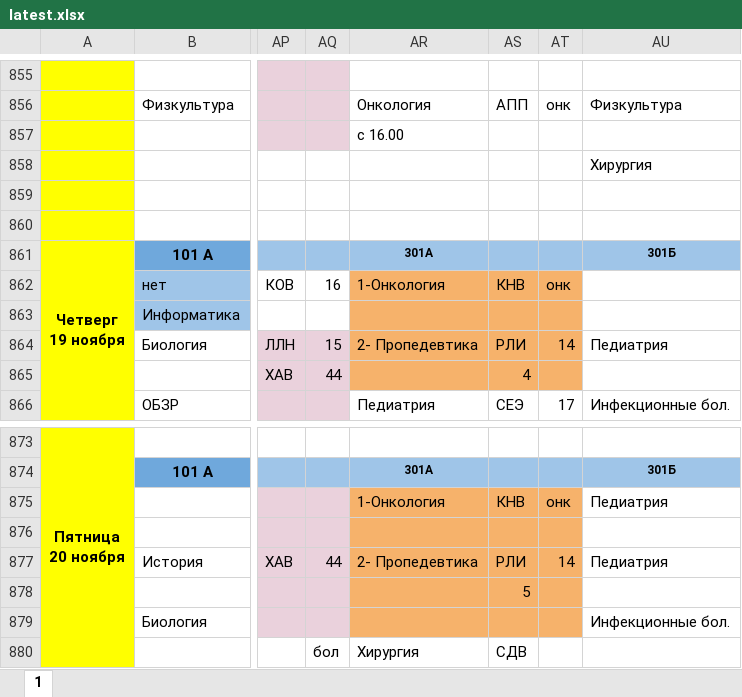
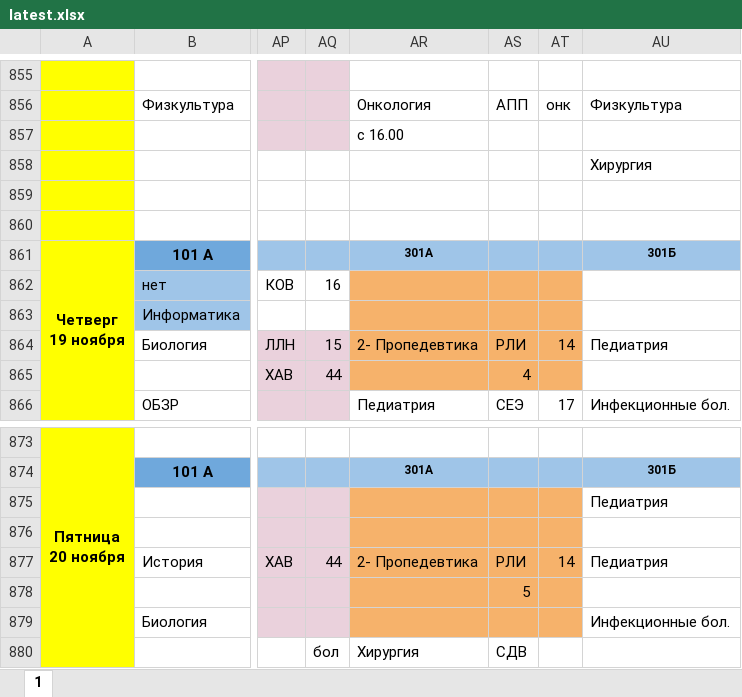
Before and after one commit to koovarem-byte/puls, an Excel workbook: cache/latest.xlsx, sheet 1, drawn as a sheet; only a part is shown, gaps mark what is left out; values as stored, in another font and other column widths than the file's, no borders; charts and pictures not drawn; the diff names each change by its address in the sheet, - before the commit and + after, or states it on an @@ line.

```diff
--- a/cache/latest.xlsx (sheet 1)
+++ b/cache/latest.xlsx (sheet 1)
-AR862: 1-Онкология
+AR862: (empty)
-AS862: КНВ
+AS862: (empty)
-AT862: онк
+AT862: (empty)
-AR875: 1-Онкология
+AR875: (empty)
-AS875: КНВ
+AS875: (empty)
-AT875: онк
+AT875: (empty)
```
Also changed, not shown: 2 other files.
